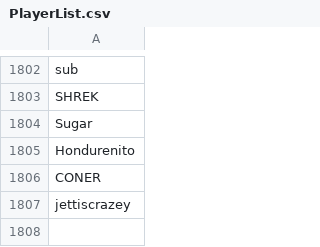
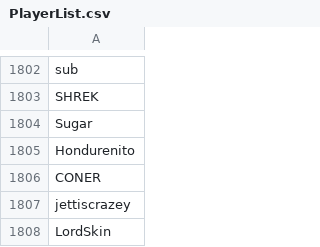
Before and after one commit to th330p-prog/PlayerList, a CSV file: PlayerList.csv, drawn as a sheet; only a part is shown, gaps mark what is left out; the diff names each change by its address in the sheet, - before the commit and + after, or states it on an @@ line.

Commit message:
Add player LordSkin

```diff
--- a/PlayerList.csv
+++ b/PlayerList.csv
+row 1808: LordSkin
```
